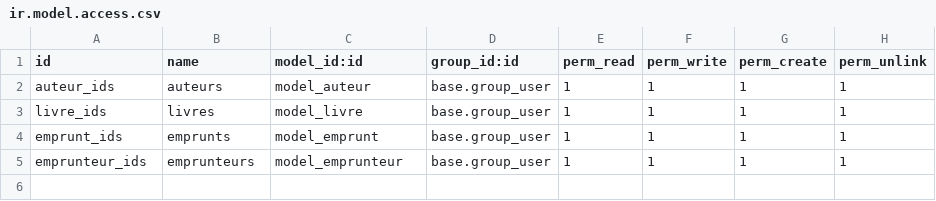
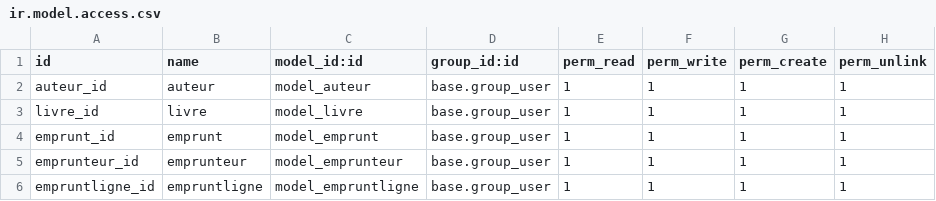
Before and after one commit to kuh-lip-soh/GL-S3, a CSV file: ERP/Gestion_Bibliotheque/security/ir.model.access.csv, drawn as a sheet.

```diff
--- a/ERP/Gestion_Bibliotheque/security/ir.model.access.csv
+++ b/ERP/Gestion_Bibliotheque/security/ir.model.access.csv
@@ -1,5 +1,6 @@
 id,name,model_id:id,group_id:id,perm_read,perm_write,perm_create,perm_unlink
-auteur_ids,auteurs,model_auteur,base.group_user,1,1,1,1
-livre_ids,livres,model_livre,base.group_user,1,1,1,1
-emprunt_ids,emprunts,model_emprunt,base.group_user,1,1,1,1
-emprunteur_ids,emprunteurs,model_emprunteur,base.group_user,1,1,1,1
+auteur_id,auteur,model_auteur,base.group_user,1,1,1,1
+livre_id,livre,model_livre,base.group_user,1,1,1,1
+emprunt_id,emprunt,model_emprunt,base.group_user,1,1,1,1
+emprunteur_id,emprunteur,model_emprunteur,base.group_user,1,1,1,1
+empruntligne_id,empruntligne,model_empruntligne,base.group_user,1,1,1,1
```
Also changed, not shown: 14 other files.
